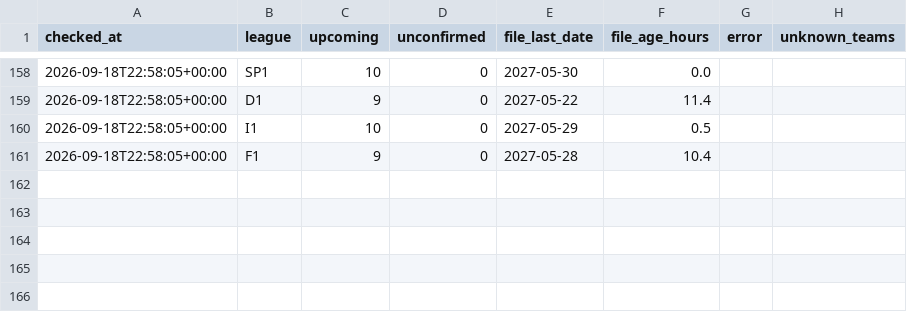
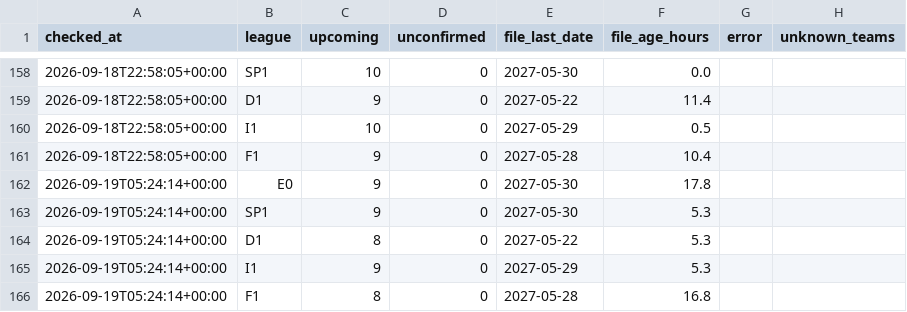
Before and after one commit to kewo1023/marcador-futbol, a CSV file: ledger/source_health.csv, drawn as a sheet; only a part is shown, gaps mark what is left out.

```diff
--- a/ledger/source_health.csv
+++ b/ledger/source_health.csv
@@ -161 +161,6 @@ checked_at,league,upcoming,unconfirmed,file_last_date,file_age_hours,error,unkno
 2026-09-18T22:58:05+00:00,F1,9,0,2027-05-28,10.4,,
+2026-09-19T05:24:14+00:00,E0,9,0,2027-05-30,17.8,,
+2026-09-19T05:24:14+00:00,SP1,9,0,2027-05-30,5.3,,
+2026-09-19T05:24:14+00:00,D1,8,0,2027-05-22,5.3,,
+2026-09-19T05:24:14+00:00,I1,9,0,2027-05-29,5.3,,
+2026-09-19T05:24:14+00:00,F1,8,0,2027-05-28,16.8,,
```
